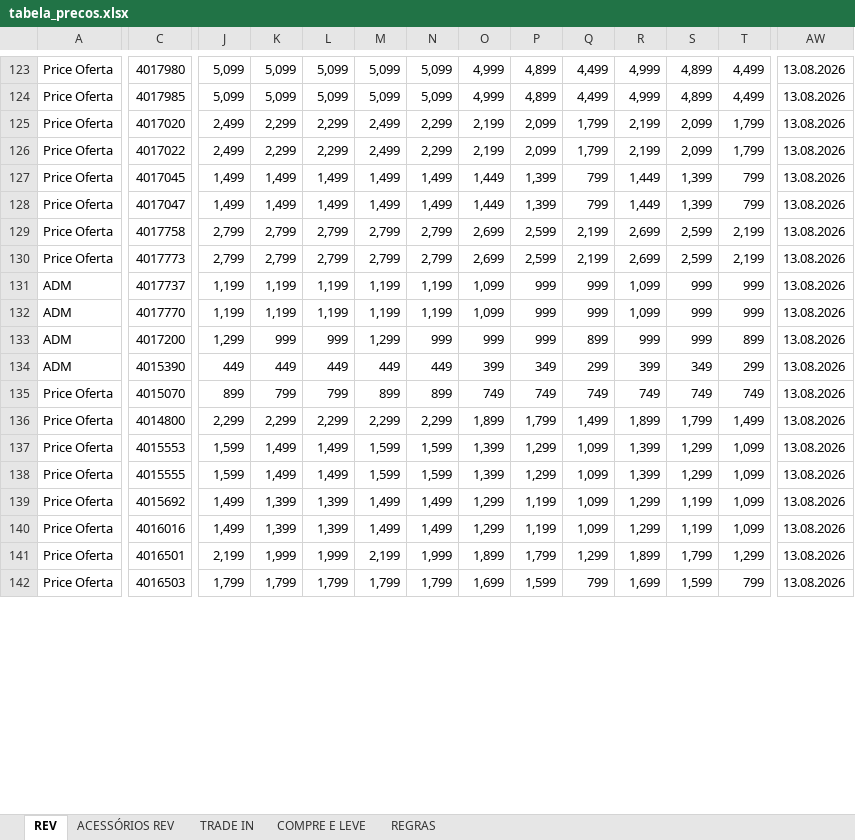
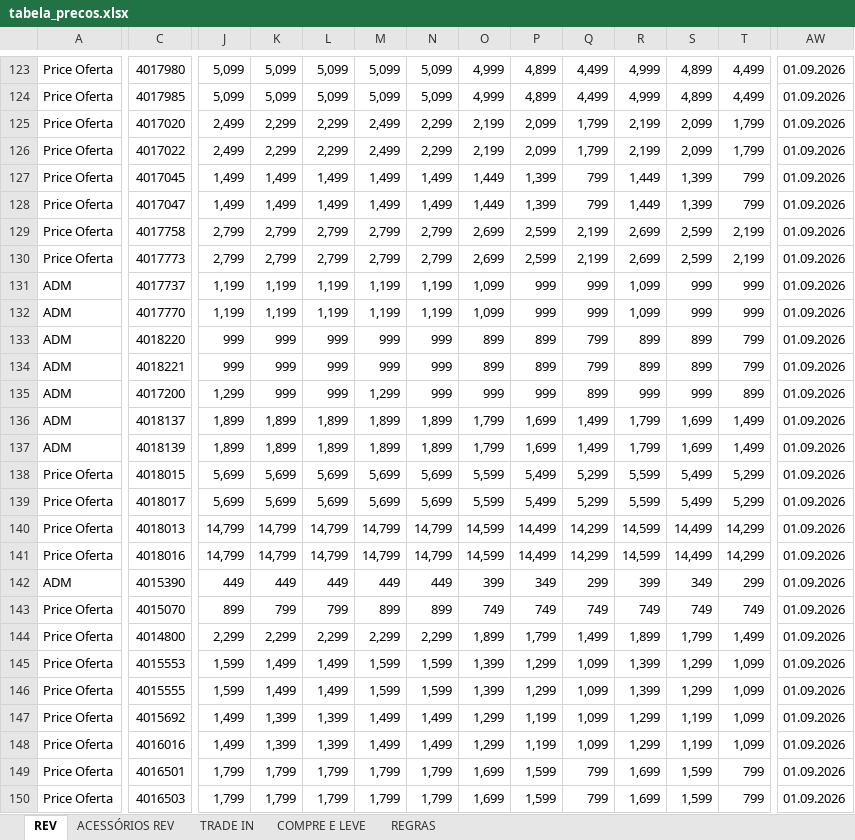
Before and after one commit to Hermes-Ecaflip/Tabela-de-pre-o-TIM, an Excel workbook: tabela_precos.xlsx, sheet REV, drawn as a sheet; only a part is shown, gaps mark what is left out; values as stored, in another font and other column widths than the file's, no cell formats; conditional formats not drawn; addresses are those after the commit; rows hold the shown columns only; the diff covers the shown part only; the diff names each change by its address in the sheet, - before the commit and + after, or states it on an @@ line.

```diff
--- a/tabela_precos.xlsx (sheet REV)
+++ b/tabela_precos.xlsx (sheet REV)
-AW123:AW132: 13.08.2026
+AW123:AW132: 01.09.2026
+row 133: ADM | 4018220 | 999 | 999 | 999 | 999 | 999 | 899 | 899 | 799 | 899 | 899 | 799 | 01.09.2026
+row 134: ADM | 4018221 | 999 | 999 | 999 | 999 | 999 | 899 | 899 | 799 | 899 | 899 | 799 | 01.09.2026
-AW135: 13.08.2026
+AW135: 01.09.2026
+row 136: ADM | 4018137 | 1,899 | 1,899 | 1,899 | 1,899 | 1,899 | 1,799 | 1,699 | 1,499 | 1,799 | 1,699 | 1,499 | 01.09.2026
+row 137: ADM | 4018139 | 1,899 | 1,899 | 1,899 | 1,899 | 1,899 | 1,799 | 1,699 | 1,499 | 1,799 | 1,699 | 1,499 | 01.09.2026
+row 138: Price Oferta | 4018015 | 5,699 | 5,699 | 5,699 | 5,699 | 5,699 | 5,599 | 5,499 | 5,299 | 5,599 | 5,499 | 5,299 | 01.09.2026
+row 139: Price Oferta | 4018017 | 5,699 | 5,699 | 5,699 | 5,699 | 5,699 | 5,599 | 5,499 | 5,299 | 5,599 | 5,499 | 5,299 | 01.09.2026
+row 140: Price Oferta | 4018013 | 14,799 | 14,799 | 14,799 | 14,799 | 14,799 | 14,599 | 14,499 | 14,299 | 14,599 | 14,499 | 14,299 | 01.09.2026
+row 141: Price Oferta | 4018016 | 14,799 | 14,799 | 14,799 | 14,799 | 14,799 | 14,599 | 14,499 | 14,299 | 14,599 | 14,499 | 14,299 | 01.09.2026
-AW142:AW150: 13.08.2026
+AW142:AW150: 01.09.2026
-J149: 2,199
+J149: 1,799
-K149: 1,999
+K149: 1,799
-L149: 1,999
+L149: 1,799
-M149: 2,199
+M149: 1,799
-N149: 1,999
+N149: 1,799
-O149: 1,899
+O149: 1,699
-P149: 1,799
+P149: 1,599
-Q149: 1,299
+Q149: 799
-R149: 1,899
+R149: 1,699
-S149: 1,799
+S149: 1,599
-T149: 1,299
+T149: 799
```
Also changed, not shown: 438 edited cells elsewhere in this sheet, sheet ACESSÓRIOS REV, sheet TRADE IN, sheet COMPRE E LEVE, cell formats, formulas that keep their value, charts or pictures.
